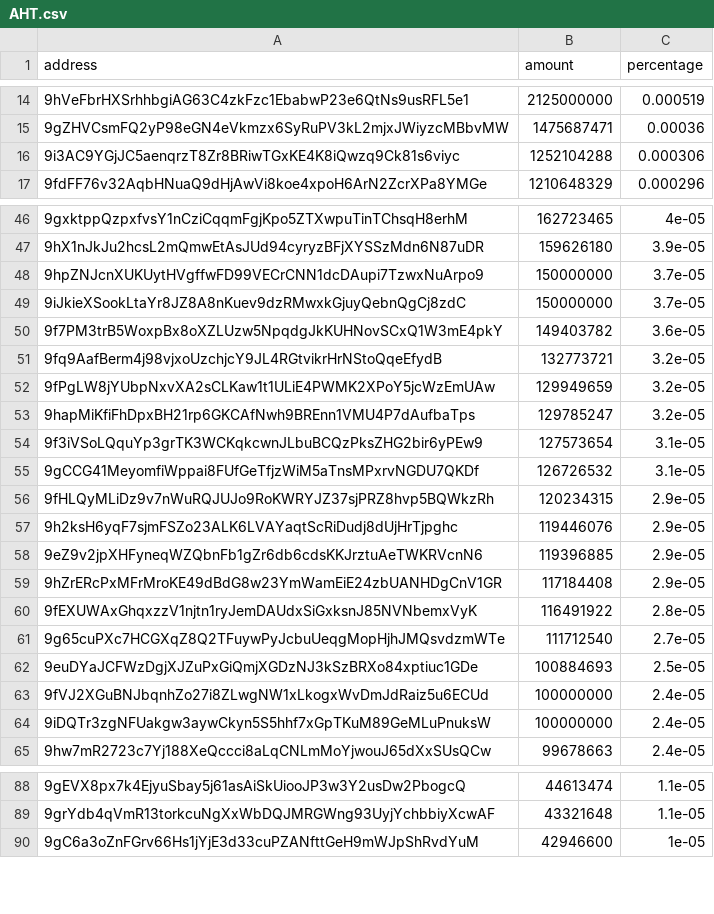
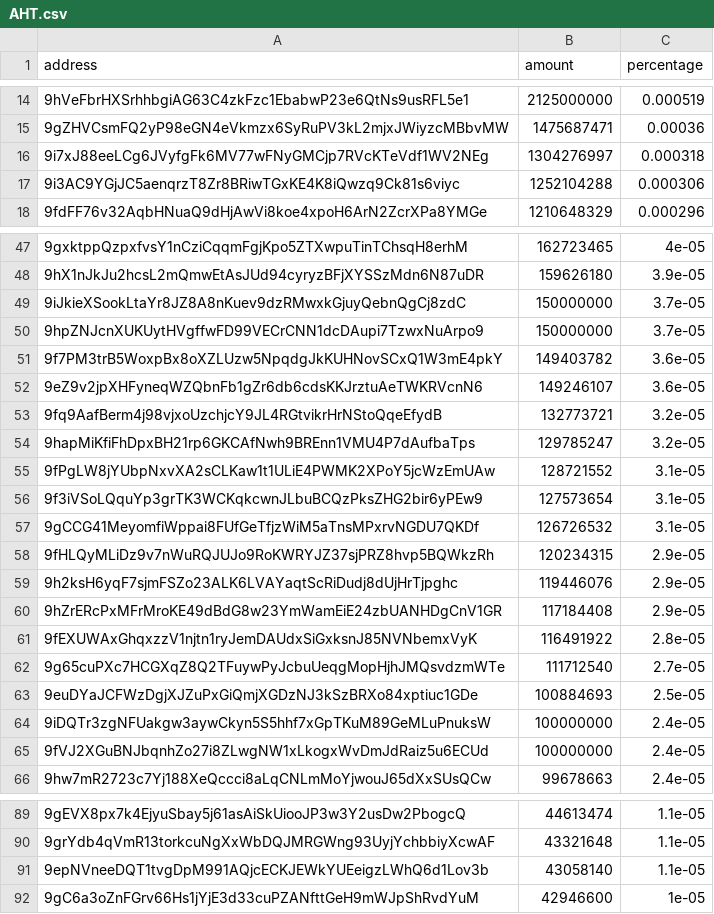
Before and after one commit to babygrenade/ergo-tokenautics, a CSV file: data/AHT.csv, drawn as a sheet; only a part is shown, gaps mark what is left out; removed rows and columns are numbered as before the commit, all else as after; the diff covers the shown part only; the diff names each change by its address in the sheet, - before the commit and + after, or states it on an @@ line.

```diff
--- a/data/AHT.csv
+++ b/data/AHT.csv
+row 16: 9i7xJ88eeLCg6JVyfgFk6MV77wFNyGMCjp7RVcKTeVdf1WV2NEg | 1304276997 | 0.000318
+row 52: 9eZ9v2jpXHFyneqWZQbnFb1gZr6db6cdsKKJrztuAeTWKRVcnN6 | 149246107 | 3.6e-05
-row 52: 9fPgLW8jYUbpNxvXA2sCLKaw1t1ULiE4PWMK2XPoY5jcWzEmUAw | 129949659 | 3.2e-05
+row 55: 9fPgLW8jYUbpNxvXA2sCLKaw1t1ULiE4PWMK2XPoY5jcWzEmUAw | 128721552 | 3.1e-05
-row 58: 9eZ9v2jpXHFyneqWZQbnFb1gZr6db6cdsKKJrztuAeTWKRVcnN6 | 119396885 | 2.9e-05
+row 91: 9epNVneeDQT1tvgDpM991AQjcECKJEWkYUEeigzLWhQ6d1Lov3b | 43058140 | 1.1e-05
```
Also changed, not shown: 1 removed row, 1 moved row and 9 edited cells elsewhere in this file, data/$bass.csv, data/CYPX.csv, 13 other files.
